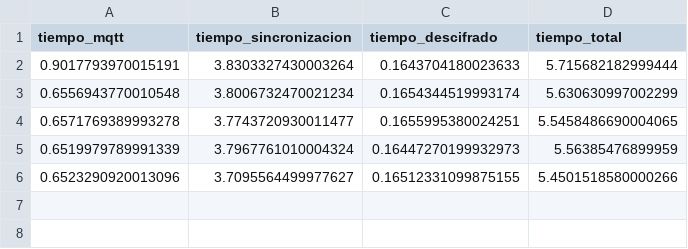
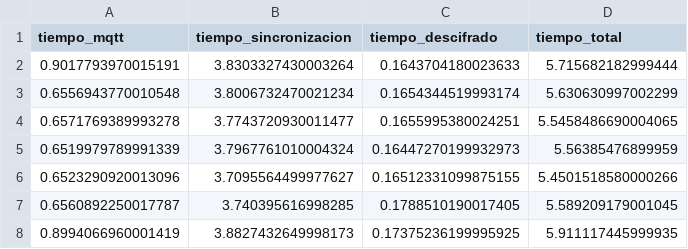
Before and after one commit to ErgoWT/CifradoSlave, a CSV file: Resultados_TLS_KEYSTREAM/tiempo_procesos_esclavo.csv, drawn as a sheet; the diff names each change by its address in the sheet, - before the commit and + after, or states it on an @@ line.

```diff
--- a/Resultados_TLS_KEYSTREAM/tiempo_procesos_esclavo.csv
+++ b/Resultados_TLS_KEYSTREAM/tiempo_procesos_esclavo.csv
+row 7: 0.6560892250017787 | 3.740395616998285 | 0.1788510190017405 | 5.589209179001045
+row 8: 0.8994066960001419 | 3.8827432649998173 | 0.17375236199995925 | 5.911117445999935
```
Also changed, not shown: Hamming_Resultados/hamming_vs_a.csv, Hamming_Resultados/hamming_vs_b.csv, 6 other files.
